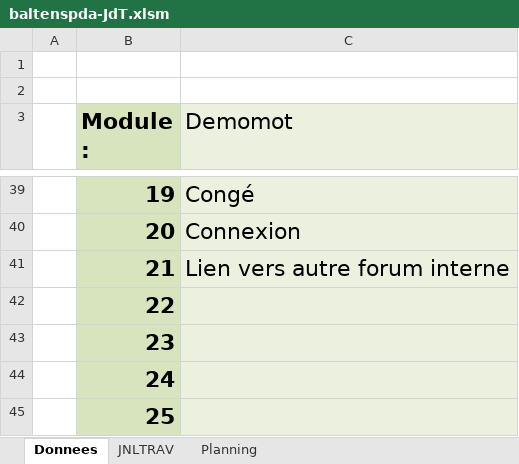
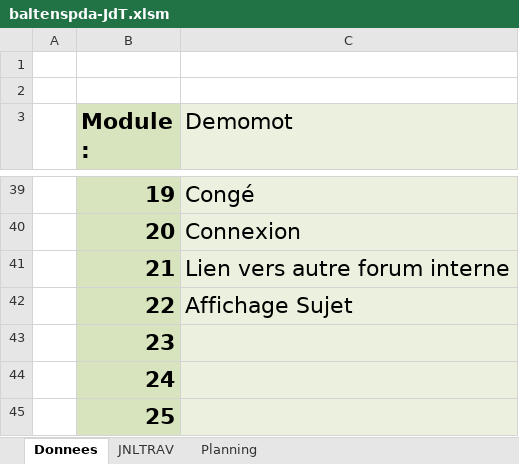
Before and after one commit to OrionDB/F-TDA, an Excel workbook: Demomot/baltenspda-JdT.xlsm, sheet Donnees, drawn as a sheet; only a part is shown, gaps mark what is left out; values as stored, in another font and other column widths than the file's, no borders; charts and pictures not drawn; the diff names each change by its address in the sheet, - before the commit and + after, or states it on an @@ line.

```diff
--- a/Demomot/baltenspda-JdT.xlsm (sheet Donnees)
+++ b/Demomot/baltenspda-JdT.xlsm (sheet Donnees)
-C42 (Demomot): (empty)
+C42 (Demomot): Affichage Sujet
```
Also changed, not shown: sheet JNLTRAV, charts or pictures, 6 other files.
